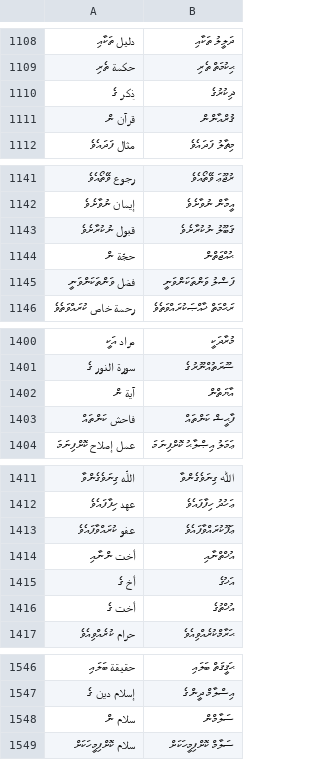
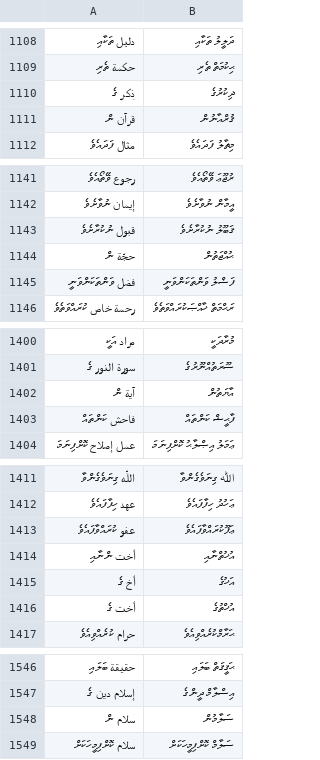
Before and after one commit to kudanai/Quran-Translation, a CSV file: utils/transliteration_test/arabic_words_with_next_out.csv, drawn as a sheet; only a part is shown, gaps mark what is left out; the diff covers the shown part only.

```diff
--- a/utils/transliteration_test/arabic_words_with_next_out.csv
+++ b/utils/transliteration_test/arabic_words_with_next_out.csv
@@ -1110,3 +1110,3 @@
 ذِكر ގެ,ޛިކުރުގެ
-قرآن ން,ޤުރްއާންން
+قرآن ން,ޤުރްއާނުން
 مثال ފަދައެވެ,މިޘާލު ފަދައެވެ
@@ -1143,3 +1143,3 @@
 قبول ނުކުރާށެވެ,ޤަބޫލު ނުކުރާށެވެ
-حجّة ން,ޙުއްޖަތްން
+حجّة ން,ޙުއްޖަތުން
 فضل ވަންތަކަންވަނީ,ފަޟްލު ވަންތަކަންވަނީ
@@ -1401,3 +1401,3 @@
 سورة النور ގެ,ސޫރަތުއްނޫރުގެ
-آية ން,އާޔަތްން
+آية ން,އާޔަތުން
 فاحش ކަންތައް,ފާޙީޝް ކަންތައް
@@ -1413,3 +1413,3 @@
 عفو ކުރައްވާފައެވެ,ޢަފޫކުރައްވާފައެވެ
-أخت ންނާއި,އުޚްތްނާއި
+أخت ންނާއި,އުޚުތްނާއި
 أخ ގެ,އަޚުގެ
@@ -1547,3 +1547,3 @@
 إسلام دين ގެ,އިސްލާމް ދީންގެ
-سلام ން,ސަލާމްން
+سلام ން,ސަލާމުން
 سلام ކޮށްފިމީހަކަށް,ސަލާމް ކޮށްފިމީހަކަށް
```
Also changed, not shown: 38 edited cells elsewhere in this file, 1 other file.
